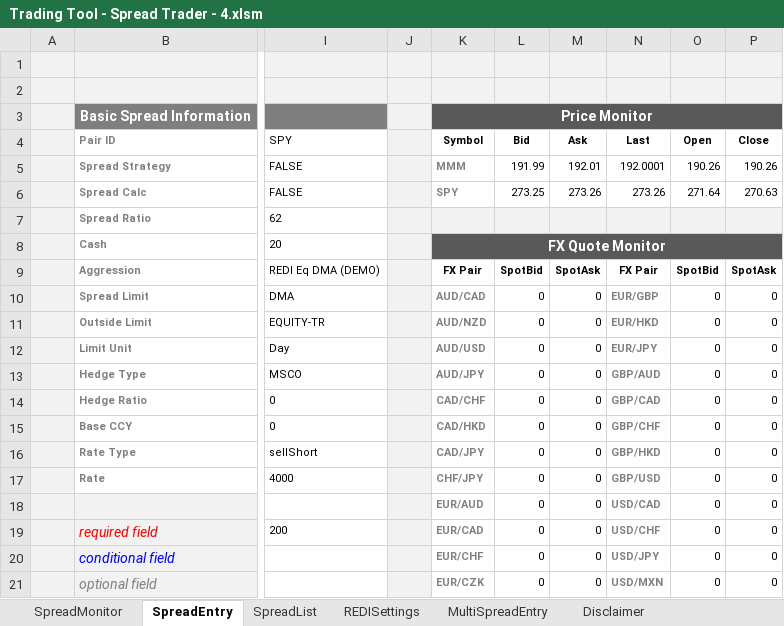
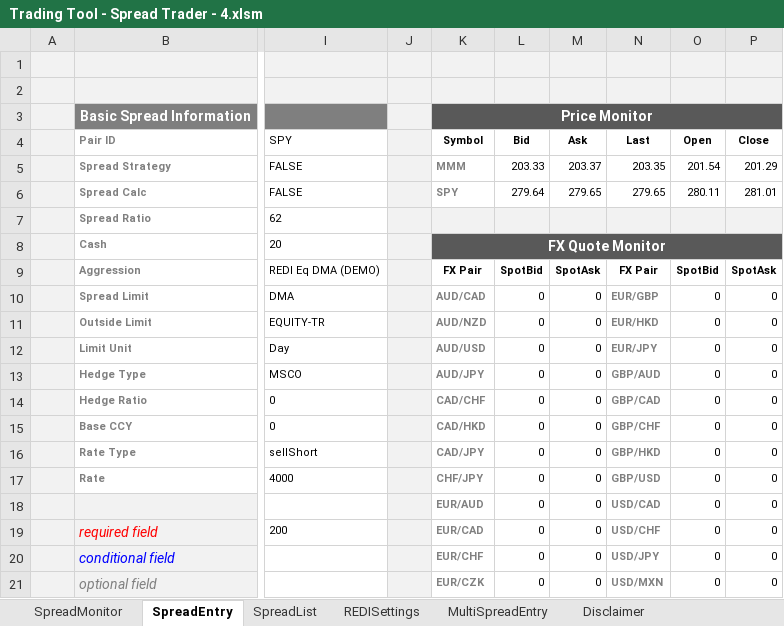
Before and after one commit to LSEG-API-Samples/Example.REDI.VB.ExcelExamples, an Excel workbook: Trading Tool - Spread Trader - 4.xlsm, sheet SpreadEntry, drawn as a sheet; only a part is shown, gaps mark what is left out; values as stored, in another font and other column widths than the file's, no borders; charts and pictures not drawn; the diff names each change by its address in the sheet, - before the commit and + after, or states it on an @@ line.

Commit message:
Add files via upload

```diff
--- a/Trading Tool - Spread Trader - 4.xlsm (sheet SpreadEntry)
+++ b/Trading Tool - Spread Trader - 4.xlsm (sheet SpreadEntry)
-L5 (Bid): 191.99
+L5 (Bid): 203.33
-M5 (Ask): 192.01
+M5 (Ask): 203.37
-N5 (Last): 192.0001
+N5 (Last): 203.35
-O5 (Open): 190.26
+O5 (Open): 201.54
-P5 (Close): 190.26
+P5 (Close): 201.29
-L6 (Bid): 273.25
+L6 (Bid): 279.64
-M6 (Ask): 273.26
+M6 (Ask): 279.65
-N6 (Last): 273.26
+N6 (Last): 279.65
-O6 (Open): 271.64
+O6 (Open): 280.11
-P6 (Close): 270.63
+P6 (Close): 281.01
```
Also changed, not shown: charts or pictures.
